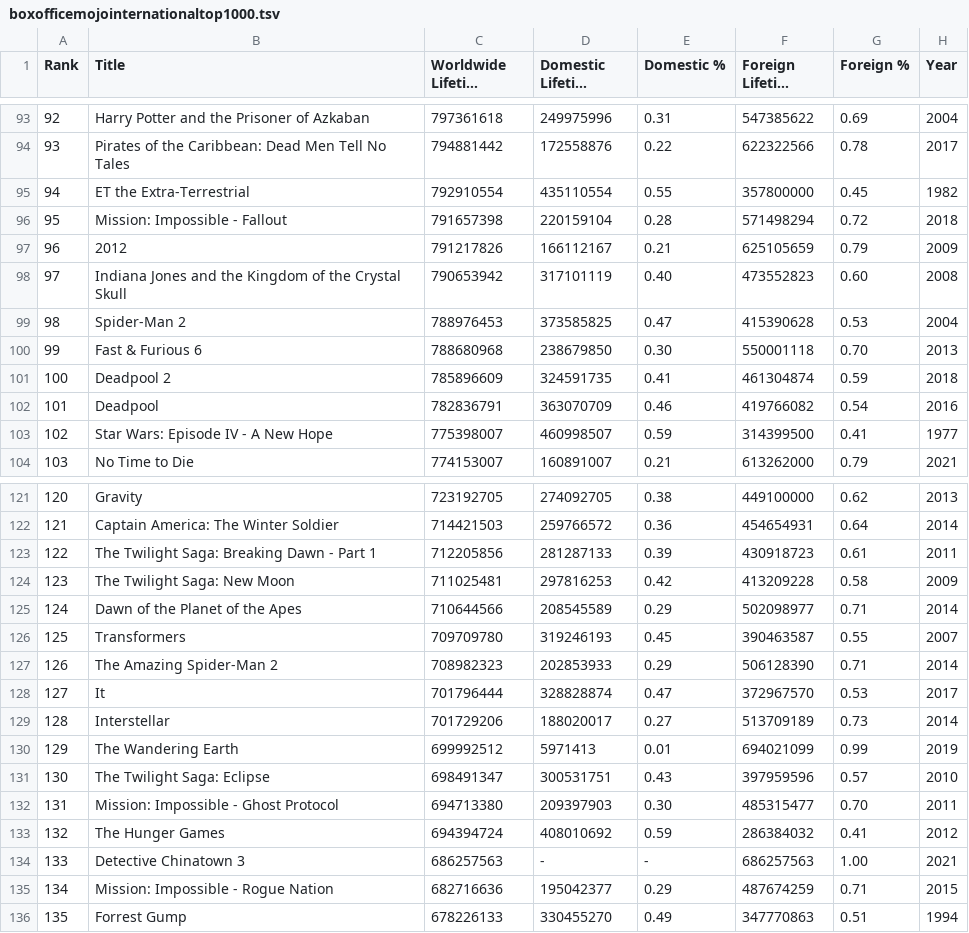
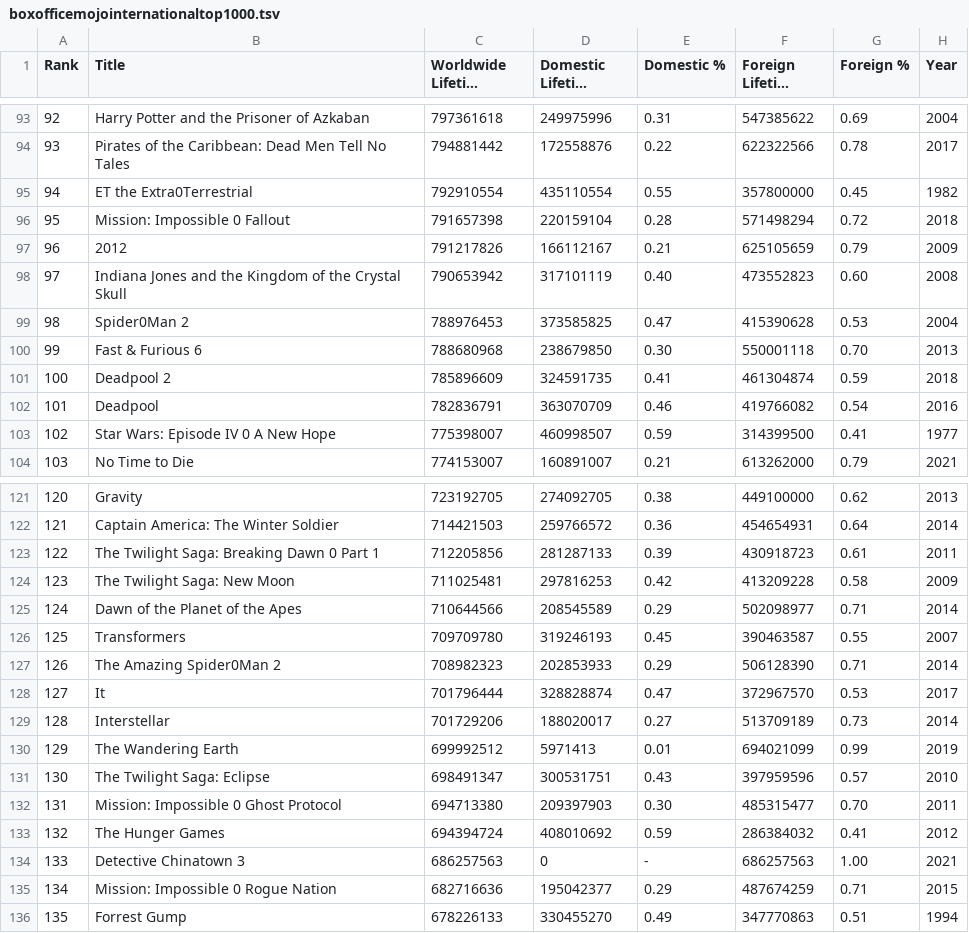
Before and after one commit to kalilurrahman/BoxOfficeData, a TSV file: boxofficemojointernationaltop1000.tsv, drawn as a sheet; only a part is shown, gaps mark what is left out; long unchanged cells end in …; the diff covers the shown part only; the diff names each change by its address in the sheet, - before the commit and + after, or states it on an @@ line.

Commit message:
Update boxofficemojointernationaltop1000.tsv

```diff
--- a/boxofficemojointernationaltop1000.tsv
+++ b/boxofficemojointernationaltop1000.tsv
-B95 (Title): ET the Extra-Terrestrial
+B95 (Title): ET the Extra0Terrestrial
-B96 (Title): Mission: Impossible - Fallout
+B96 (Title): Mission: Impossible 0 Fallout
-B99 (Title): Spider-Man 2
+B99 (Title): Spider0Man 2
-B103 (Title): Star Wars: Episode IV - A New Hope
+B103 (Title): Star Wars: Episode IV 0 A New Hope
-B123 (Title): The Twilight Saga: Breaking Dawn - Part 1
+B123 (Title): The Twilight Saga: Breaking Dawn 0 Part 1
-B127 (Title): The Amazing Spider-Man 2
+B127 (Title): The Amazing Spider0Man 2
-B132 (Title): Mission: Impossible - Ghost Protocol
+B132 (Title): Mission: Impossible 0 Ghost Protocol
-D134 (Domestic Lifetime Gross): -
+D134 (Domestic Lifetime Gross): 0
-B135 (Title): Mission: Impossible - Rogue Nation
+B135 (Title): Mission: Impossible 0 Rogue Nation
```
Also changed, not shown: 60 edited cells elsewhere in this file.
